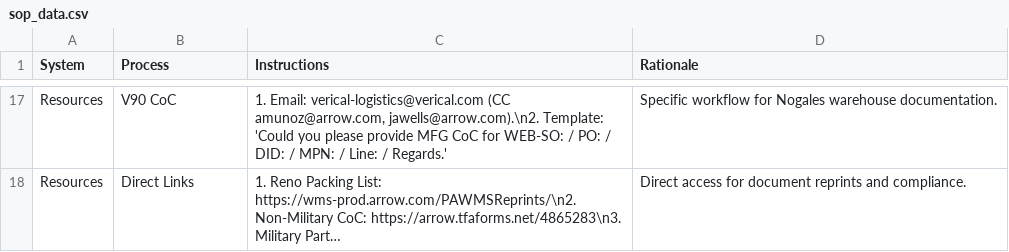
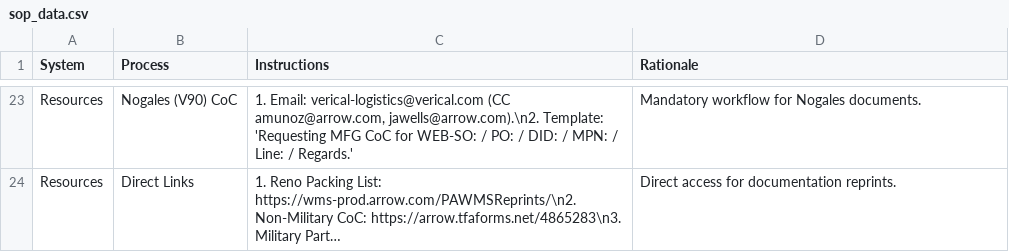
Before and after one commit to yahyaouarach1999-creator/requirements.txt, a CSV file: sop_data.csv, drawn as a sheet; only a part is shown, gaps mark what is left out; long unchanged cells end in …; addresses are those after the commit; the diff covers the shown part only; the diff names each change by its address in the sheet, - before the commit and + after, or states it on an @@ line.

```diff
--- a/sop_data.csv
+++ b/sop_data.csv
-B23 (Process): V90 CoC
+B23 (Process): Nogales (V90) CoC
-C23 (Instructions): …jawells@arrow.com).\n2. Template: 'Could you please provide MFG CoC…
+C23 (Instructions): …jawells@arrow.com).\n2. Template: 'Requesting MFG CoC…
-D23 (Rationale): Specific workflow for Nogales warehouse documentation.
+D23 (Rationale): Mandatory workflow for Nogales documents.
-D24 (Rationale): …access for document reprints and compliance.
+D24 (Rationale): …access for documentation reprints.
```
Also changed, not shown: 8 added rows, 2 removed rows and 23 edited cells elsewhere in this file.
